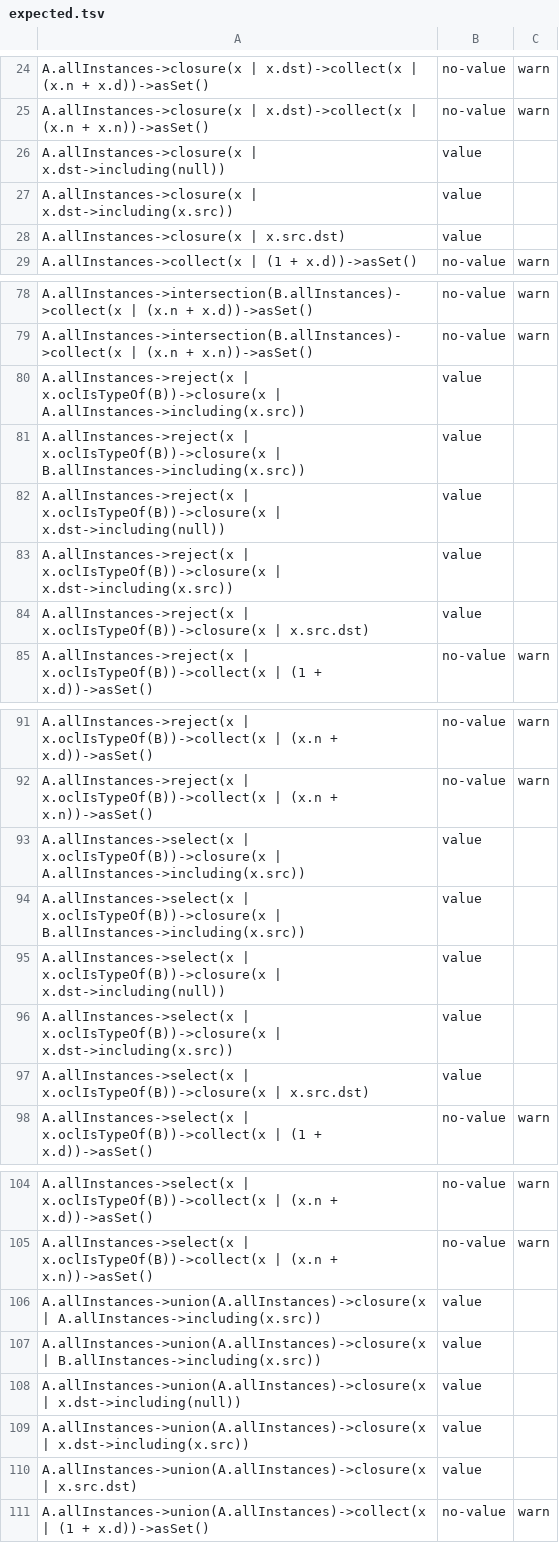
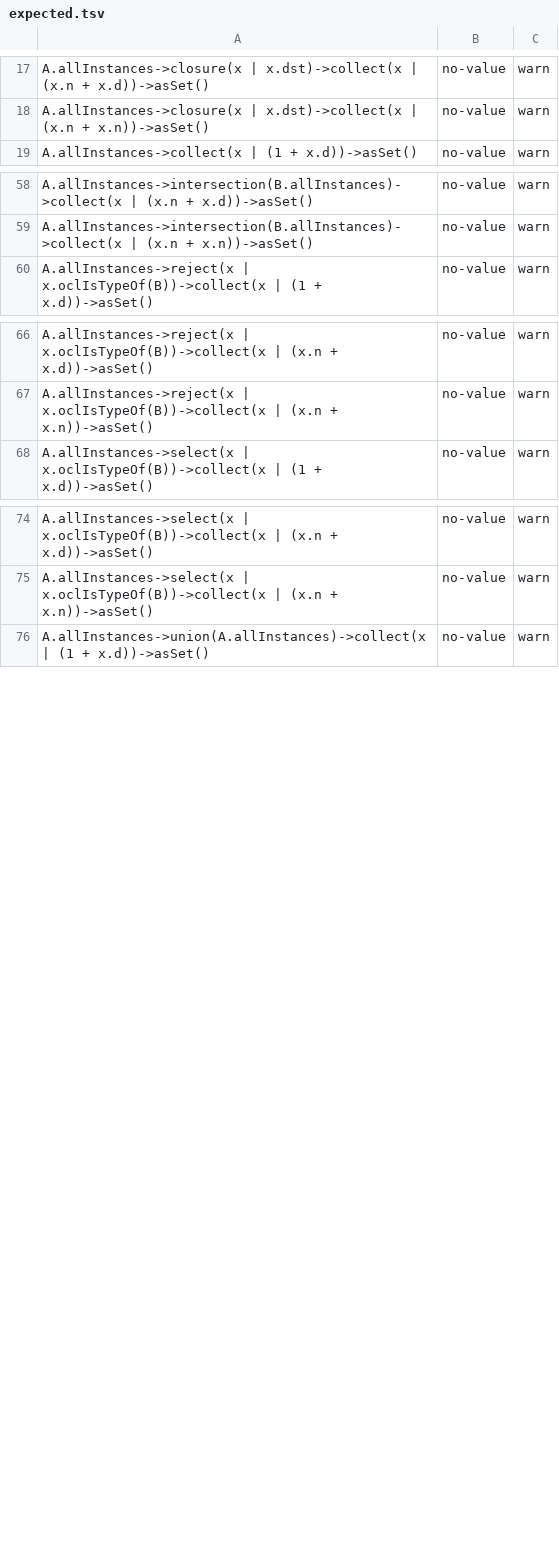
Before and after one commit to kapp667/use4llm-plugins, a TSV file: ci/translation-oracle/expected.tsv, drawn as a sheet; only a part is shown, gaps mark what is left out; the diff covers the shown part only.

```diff
--- a/ci/translation-oracle/expected.tsv
+++ b/ci/translation-oracle/expected.tsv
@@ -25,5 +18,2 @@ A.allInstances->closure(x | x.dst)->collect(x | (x.n + x.d))->asSet()	no-value	w
 A.allInstances->closure(x | x.dst)->collect(x | (x.n + x.n))->asSet()	no-value	warn
-A.allInstances->closure(x | x.dst->including(null))	value	
-A.allInstances->closure(x | x.dst->including(x.src))	value	
-A.allInstances->closure(x | x.src.dst)	value	
 A.allInstances->collect(x | (1 + x.d))->asSet()	no-value	warn
@@ -79,7 +59,2 @@ A.allInstances->intersection(B.allInstances)->collect(x | (x.n + x.d))->asSet()
 A.allInstances->intersection(B.allInstances)->collect(x | (x.n + x.n))->asSet()	no-value	warn
-A.allInstances->reject(x | x.oclIsTypeOf(B))->closure(x | A.allInstances->including(x.src))	value	
-A.allInstances->reject(x | x.oclIsTypeOf(B))->closure(x | B.allInstances->including(x.src))	value	
-A.allInstances->reject(x | x.oclIsTypeOf(B))->closure(x | x.dst->including(null))	value	
-A.allInstances->reject(x | x.oclIsTypeOf(B))->closure(x | x.dst->including(x.src))	value	
-A.allInstances->reject(x | x.oclIsTypeOf(B))->closure(x | x.src.dst)	value	
 A.allInstances->reject(x | x.oclIsTypeOf(B))->collect(x | (1 + x.d))->asSet()	no-value	warn
@@ -92,7 +67,2 @@ A.allInstances->reject(x | x.oclIsTypeOf(B))->collect(x | (x.n + x.d))->asSet()
 A.allInstances->reject(x | x.oclIsTypeOf(B))->collect(x | (x.n + x.n))->asSet()	no-value	warn
-A.allInstances->select(x | x.oclIsTypeOf(B))->closure(x | A.allInstances->including(x.src))	value	
-A.allInstances->select(x | x.oclIsTypeOf(B))->closure(x | B.allInstances->including(x.src))	value	
-A.allInstances->select(x | x.oclIsTypeOf(B))->closure(x | x.dst->including(null))	value	
-A.allInstances->select(x | x.oclIsTypeOf(B))->closure(x | x.dst->including(x.src))	value	
-A.allInstances->select(x | x.oclIsTypeOf(B))->closure(x | x.src.dst)	value	
 A.allInstances->select(x | x.oclIsTypeOf(B))->collect(x | (1 + x.d))->asSet()	no-value	warn
@@ -105,7 +75,2 @@ A.allInstances->select(x | x.oclIsTypeOf(B))->collect(x | (x.n + x.d))->asSet()
 A.allInstances->select(x | x.oclIsTypeOf(B))->collect(x | (x.n + x.n))->asSet()	no-value	warn
-A.allInstances->union(A.allInstances)->closure(x | A.allInstances->including(x.src))	value	
-A.allInstances->union(A.allInstances)->closure(x | B.allInstances->including(x.src))	value	
-A.allInstances->union(A.allInstances)->closure(x | x.dst->including(null))	value	
-A.allInstances->union(A.allInstances)->closure(x | x.dst->including(x.src))	value	
-A.allInstances->union(A.allInstances)->closure(x | x.src.dst)	value	
 A.allInstances->union(A.allInstances)->collect(x | (1 + x.d))->asSet()	no-value	warn
```
Also changed, not shown: 17 removed rows elsewhere in this file, 1 other file.
